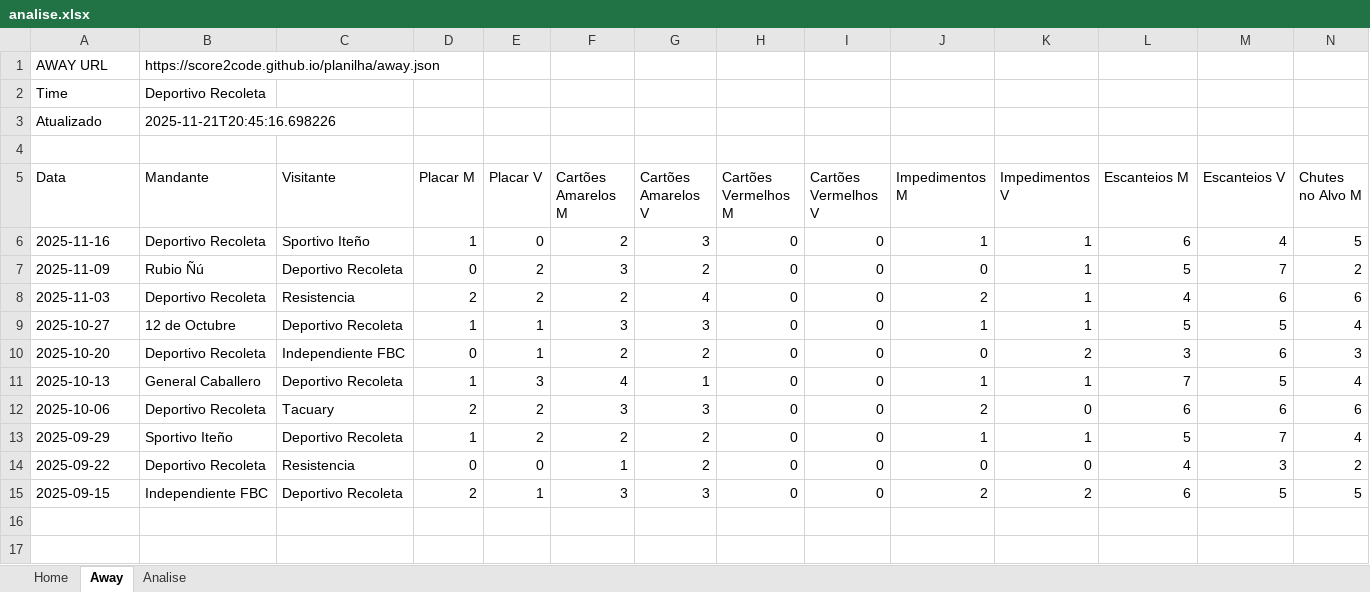
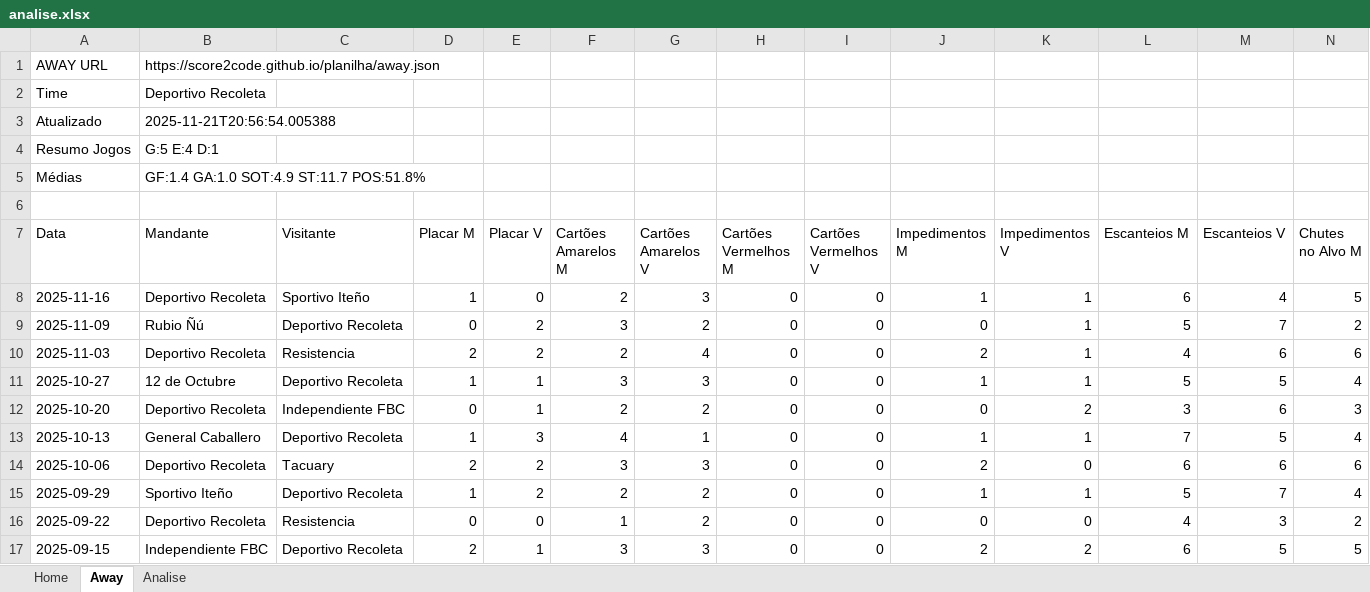
Before and after one commit to score2code/planilha, an Excel workbook: analise.xlsx, sheet Away, drawn as a sheet; only a part is shown; values as stored, in another font and other column widths than the file's, no borders; rows hold the shown columns only; the diff names each change by its address in the sheet, - before the commit and + after, or states it on an @@ line.

```diff
--- a/analise.xlsx (sheet Away)
+++ b/analise.xlsx (sheet Away)
-B3 (Mandante): 2025-11-21T20:45:16.698226
+B3 (Mandante): 2025-11-21T20:56:54.005388
+row 4: Resumo Jogos | G:5 E:4 D:1
+row 5: Médias | GF:1.4 GA:1.0 SOT:4.9 ST:11.7 POS:51.8%
```
Also changed, not shown: sheet Analise, sheet Home.
